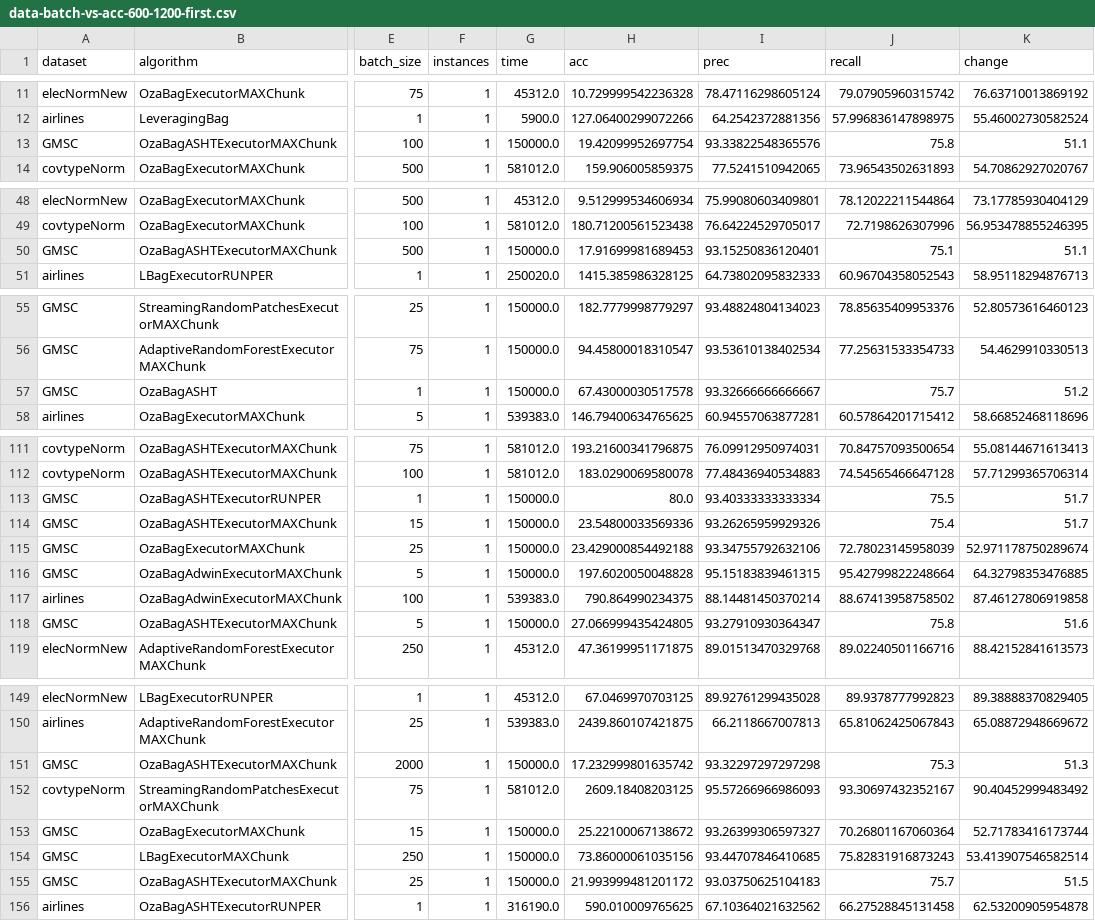
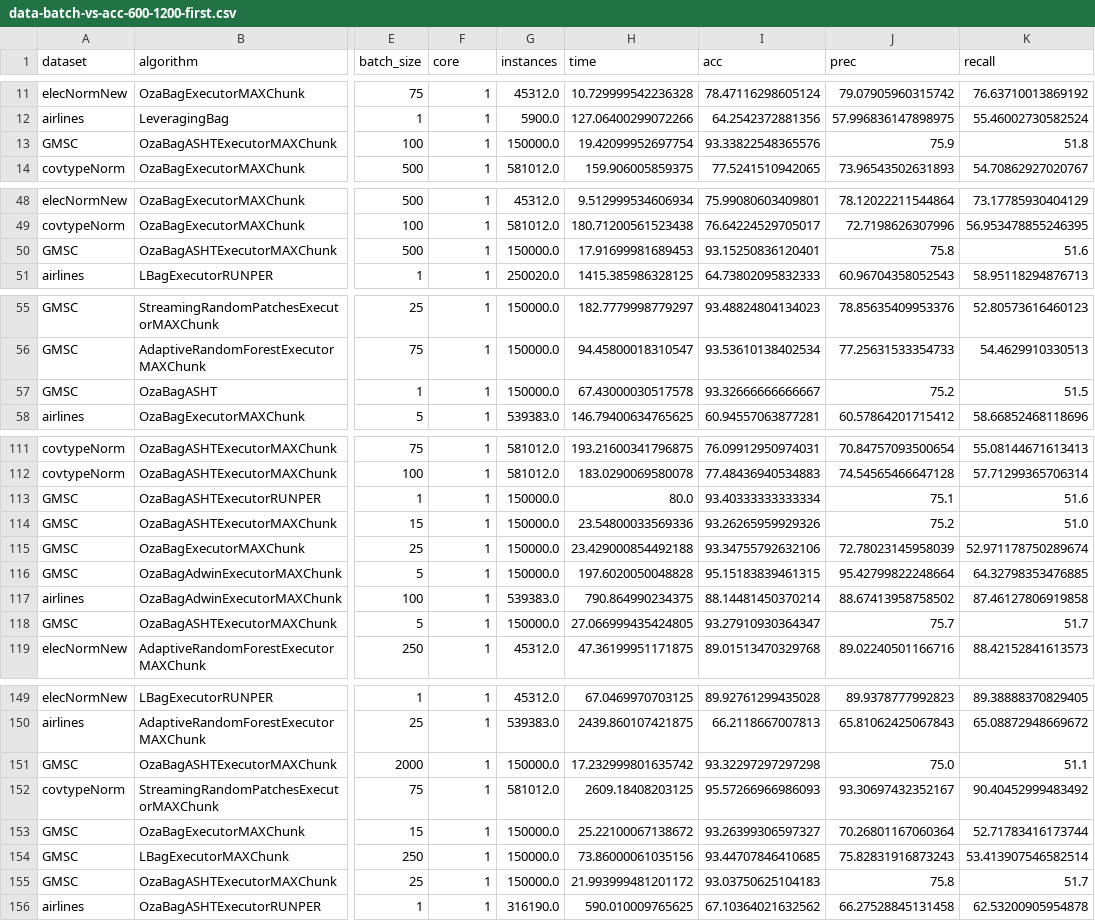
Before and after one commit to HPCSys-Lab/tecnhiques-reduce-consumption-energy, a CSV file: parsed_csvs/data-batch-vs-acc-600-1200-first.csv, drawn as a sheet; only a part is shown, gaps mark what is left out; the diff covers the shown part only; the diff names each change by its address in the sheet, - before the commit and + after, or states it on an @@ line.

```diff
--- a/parsed_csvs/data-batch-vs-acc-600-1200-first.csv
+++ b/parsed_csvs/data-batch-vs-acc-600-1200-first.csv
-F1: instances
+F1: core
-G1: time
+G1: instances
-H1: acc
+H1: time
-I1: prec
+I1: acc
-J1: recall
+J1: prec
-K1: change
+K1: recall
-J13 (prec): 75.8
+J13 (prec): 75.9
-K13 (recall): 51.1
+K13 (recall): 51.8
-J50 (prec): 75.1
+J50 (prec): 75.8
-K50 (recall): 51.1
+K50 (recall): 51.6
-J57 (prec): 75.7
+J57 (prec): 75.2
-K57 (recall): 51.2
+K57 (recall): 51.5
-J113 (prec): 75.5
+J113 (prec): 75.1
-K113 (recall): 51.7
+K113 (recall): 51.6
-J114 (prec): 75.4
+J114 (prec): 75.2
-K114 (recall): 51.7
+K114 (recall): 51.0
-J118 (prec): 75.8
+J118 (prec): 75.7
-K118 (recall): 51.6
+K118 (recall): 51.7
-J151 (prec): 75.3
+J151 (prec): 75.0
-K151 (recall): 51.3
+K151 (recall): 51.1
-J155 (prec): 75.7
+J155 (prec): 75.8
-K155 (recall): 51.5
+K155 (recall): 51.7
```
Also changed, not shown: 6 edited cells elsewhere in this file, parsed_csvs/speedup-pi-loop-fusion-1.csv, parsed_csvs/speedup-pi-loop-fusion-2.csv, 8 other files.
